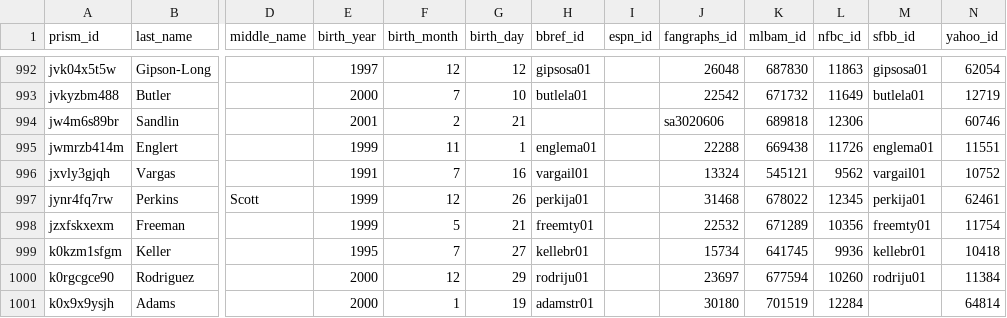
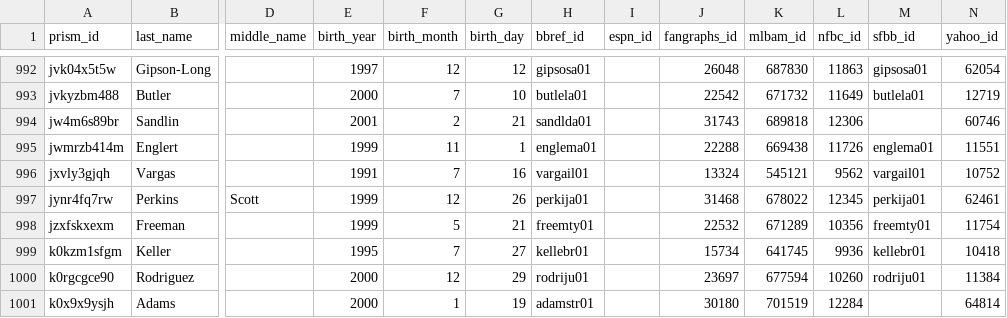
Before and after one commit to StatsVine/prism-crosswalk-data, a CSV file: data/mlb/players.csv, drawn as a sheet; only a part is shown, gaps mark what is left out; the diff names each change by its address in the sheet, - before the commit and + after, or states it on an @@ line.

Commit message:
mlb: Add debut ids for Sandlin, David

```diff
--- a/data/mlb/players.csv
+++ b/data/mlb/players.csv
-H994 (bbref_id): (empty)
+H994 (bbref_id): sandlda01
-J994 (fangraphs_id): sa3020606
+J994 (fangraphs_id): 31743
```
